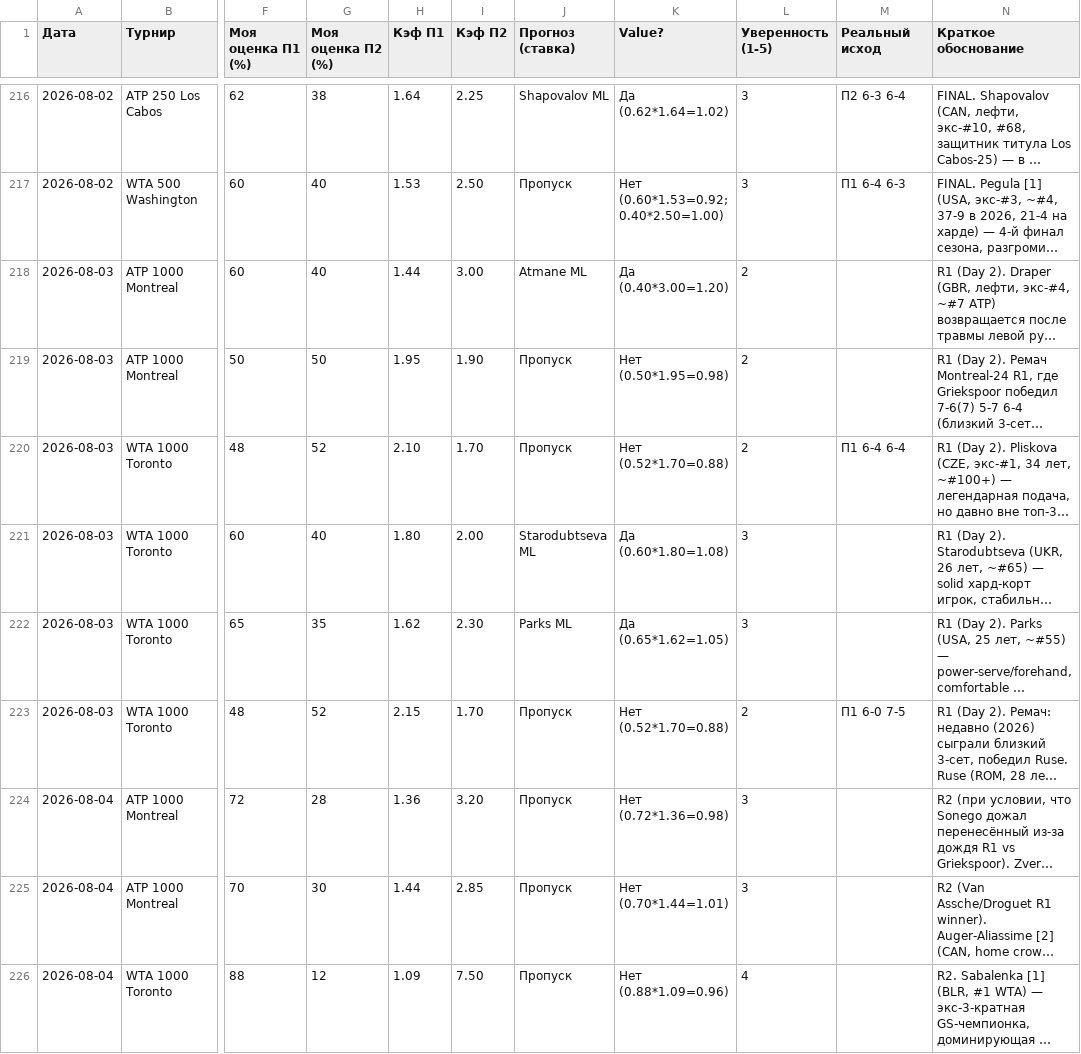
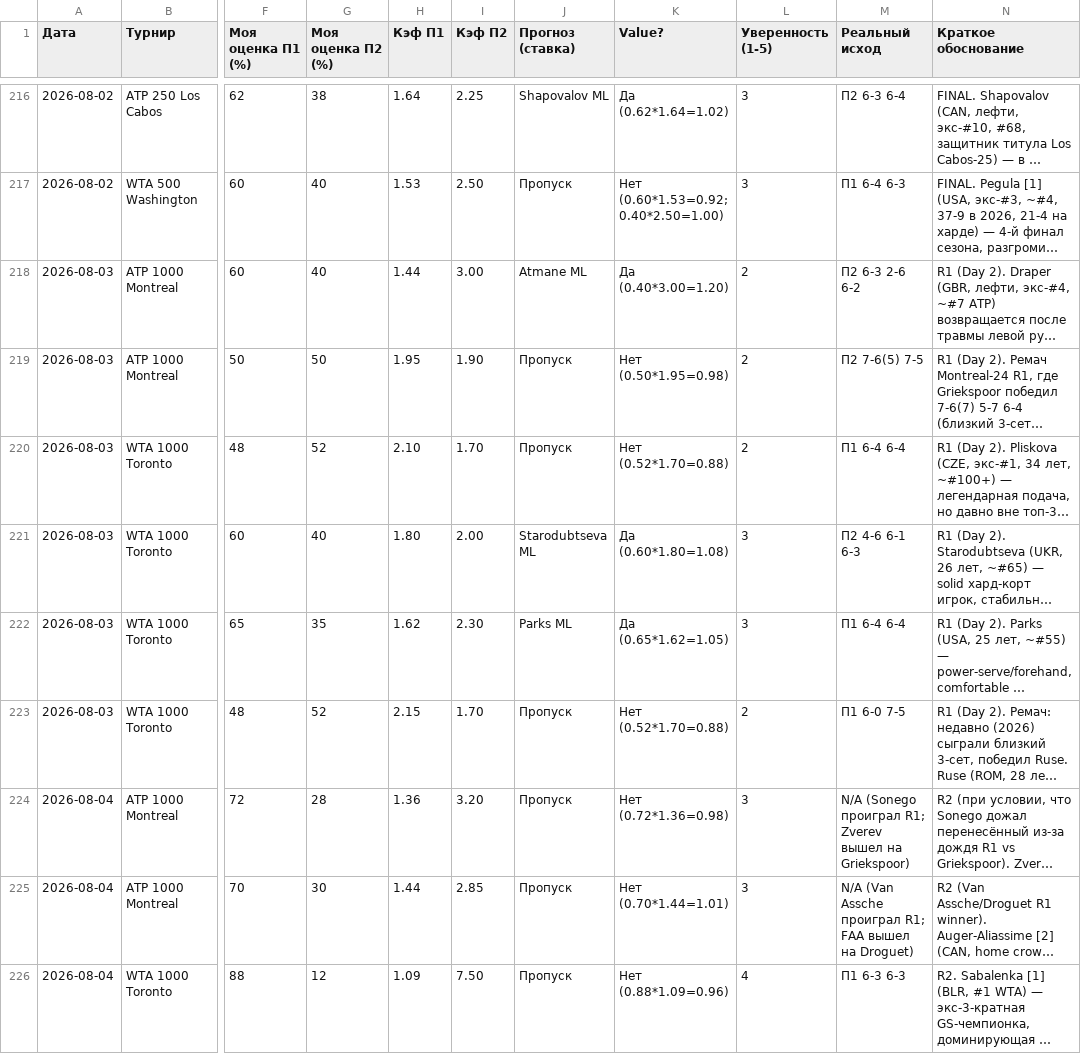
Before and after one commit to YlianPaulouskiy/Tennis-Statistics, a CSV file: data/tennis.csv, drawn as a sheet; only a part is shown, gaps mark what is left out; long unchanged cells end in …; the diff covers the shown part only; the diff names each change by its address in the sheet, - before the commit and + after, or states it on an @@ line.

Commit message:
Tennis analysis 2026-08-06

```diff
--- a/data/tennis.csv
+++ b/data/tennis.csv
-M218 (Реальный исход): (empty)
+M218 (Реальный исход): П2 6-3 2-6 6-2
-M219 (Реальный исход): (empty)
+M219 (Реальный исход): П2 7-6(5) 7-5
-M221 (Реальный исход): (empty)
+M221 (Реальный исход): П2 4-6 6-1 6-3
-M222 (Реальный исход): (empty)
+M222 (Реальный исход): П1 6-4 6-4
-M224 (Реальный исход): (empty)
+M224 (Реальный исход): N/A (Sonego проиграл R1; Zverev вышел на Griekspoor)
-M225 (Реальный исход): (empty)
+M225 (Реальный исход): N/A (Van Assche проиграл R1; FAA вышел на Droguet)
-M226 (Реальный исход): (empty)
+M226 (Реальный исход): П1 6-3 6-3
```
Also changed, not shown: 6 added rows and 2 edited cells elsewhere in this file.
